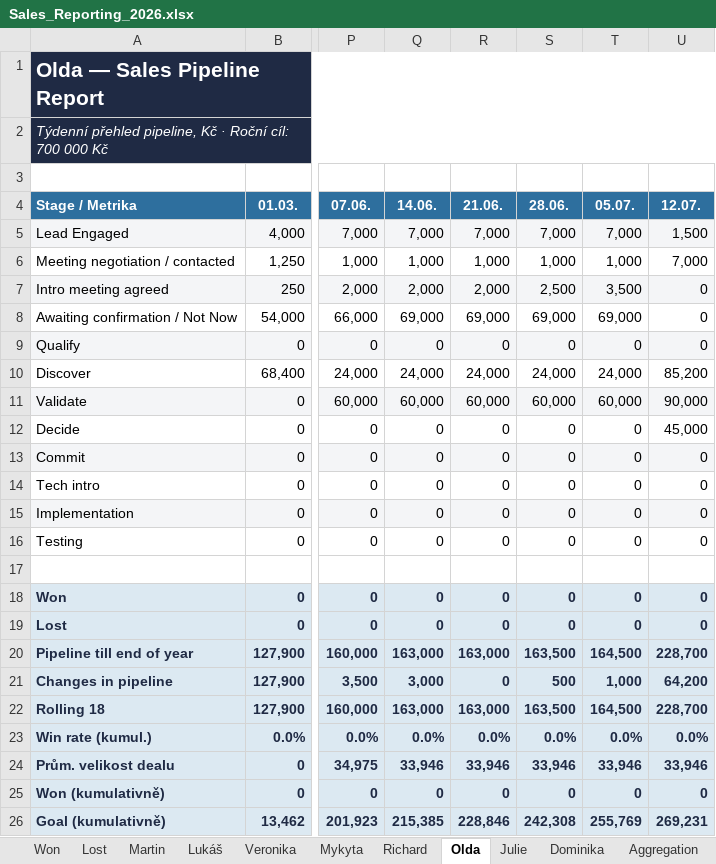
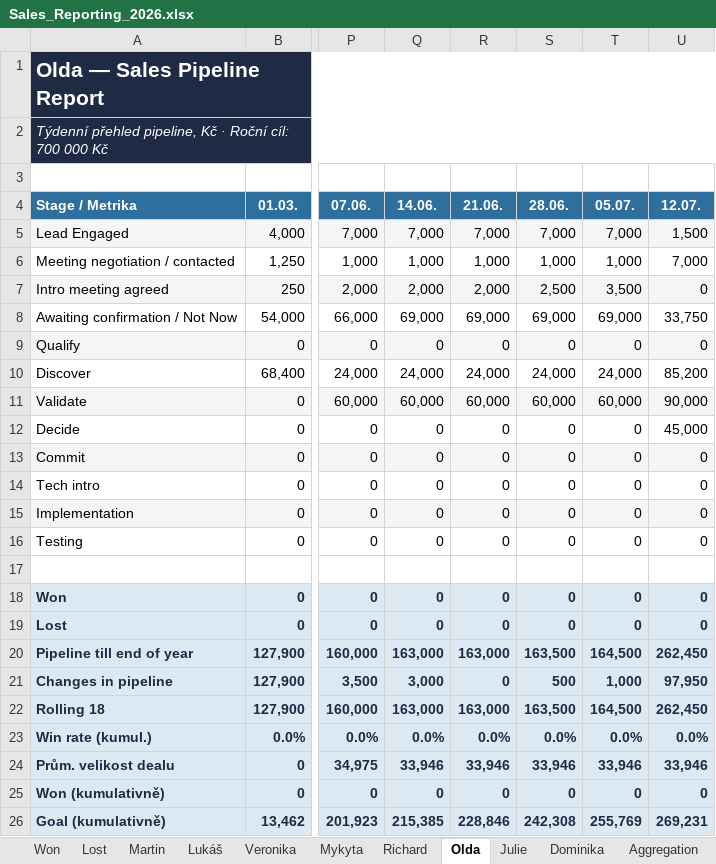
Before and after one commit to Ladissuh/tapix-sales-reporting, an Excel workbook: outputs/Sales_Reporting_2026.xlsx, sheet Olda, drawn as a sheet; only a part is shown, gaps mark what is left out; values as stored, in another font and other column widths than the file's, no borders; charts and pictures not drawn; the diff names each change by its address in the sheet, - before the commit and + after, or states it on an @@ line.

```diff
--- a/outputs/Sales_Reporting_2026.xlsx (sheet Olda)
+++ b/outputs/Sales_Reporting_2026.xlsx (sheet Olda)
-U8 (12.07.): 0
+U8 (12.07.): 33,750
-U20 (12.07.): 228,700
+U20 (12.07.): 262,450
-U21 (12.07.): 64,200
+U21 (12.07.): 97,950
-U22 (12.07.): 228,700
+U22 (12.07.): 262,450
```
Also changed, not shown: sheet Lukáš, sheet Martin, sheet Veronika, sheet Aggregation, sheet Julie, sheet Richard, 2 other files.
